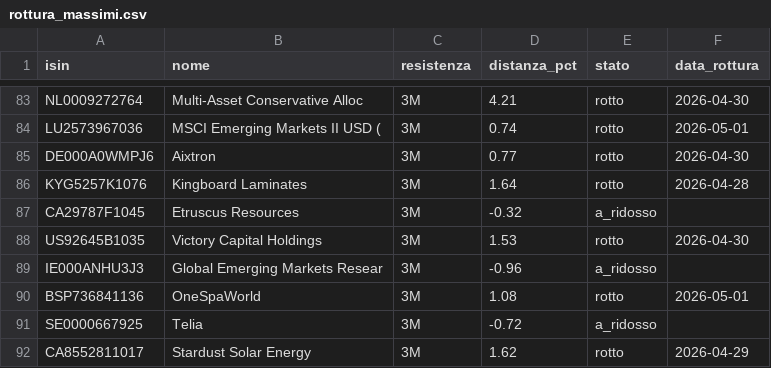
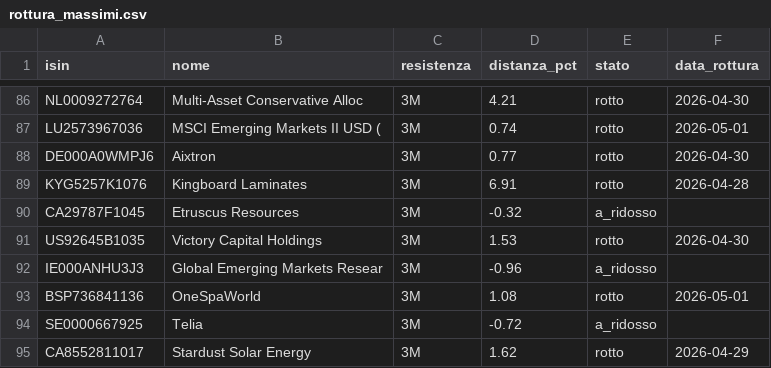
Before and after one commit to basketcampodarsego-dotcom/Trading, a CSV file: rottura_massimi.csv, drawn as a sheet; only a part is shown, gaps mark what is left out; the diff covers the shown part only.

```diff
--- a/rottura_massimi.csv
+++ b/rottura_massimi.csv
@@ -85,3 +88,3 @@ LU2573967036,MSCI Emerging Markets II USD (,3M,0.74,rotto,2026-05-01
 DE000A0WMPJ6,Aixtron,3M,0.77,rotto,2026-04-30
-KYG5257K1076,Kingboard Laminates,3M,1.64,rotto,2026-04-28
+KYG5257K1076,Kingboard Laminates,3M,6.91,rotto,2026-04-28
 CA29787F1045,Etruscus Resources,3M,-0.32,a_ridosso,
```
Also changed, not shown: 5 added rows, 2 removed rows and 1 edited cell elsewhere in this file.
